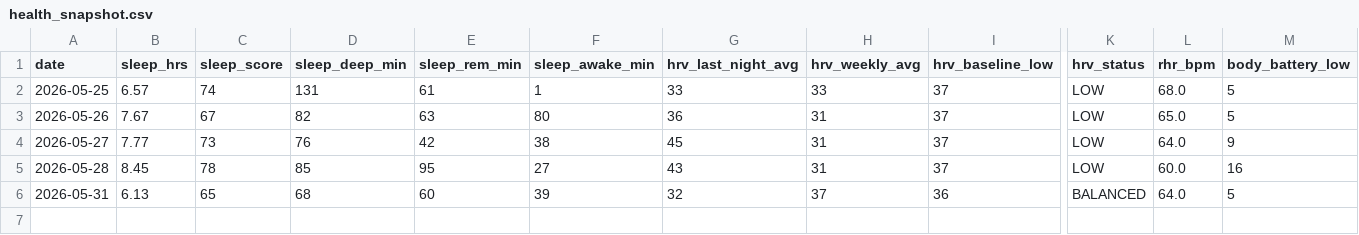
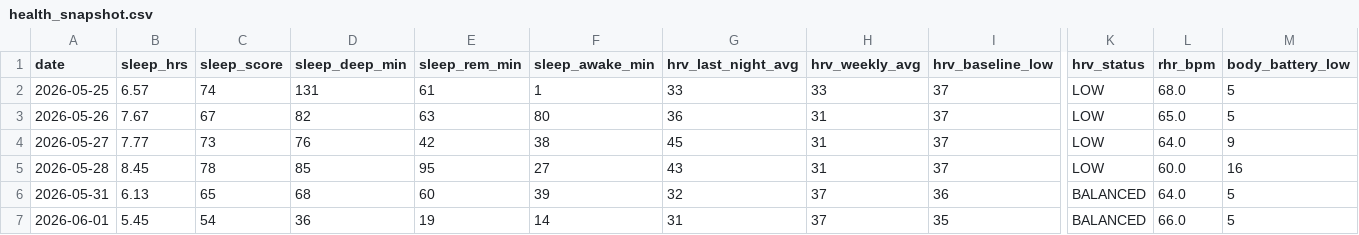
Before and after one commit to JamieMancuso/trend-engine, a CSV file: health_snapshot.csv, drawn as a sheet; only a part is shown, gaps mark what is left out; rows hold the shown columns only; the diff names each change by its address in the sheet, - before the commit and + after, or states it on an @@ line.

Commit message:
Health snapshot 2026-06-01

```diff
--- a/health_snapshot.csv
+++ b/health_snapshot.csv
+row 7: 2026-06-01 | 5.45 | 54 | 36 | 19 | 14 | 31 | 37 | 35 | BALANCED | 66.0 | 5
```
